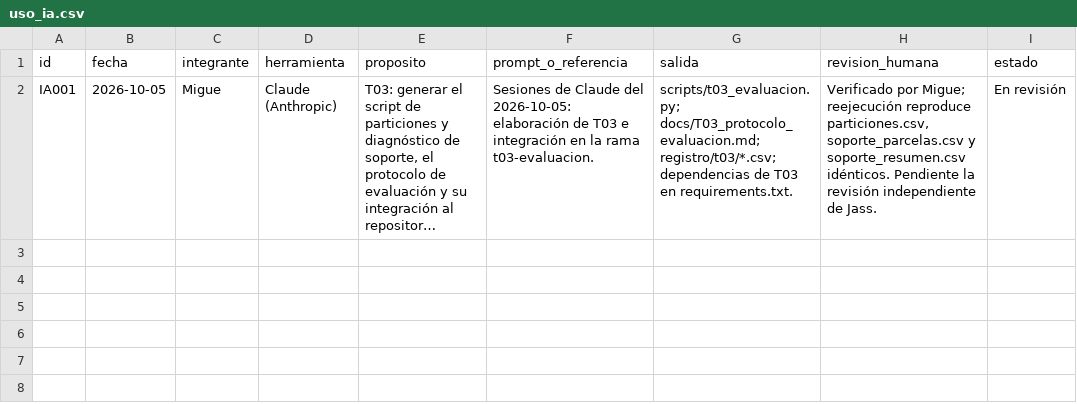
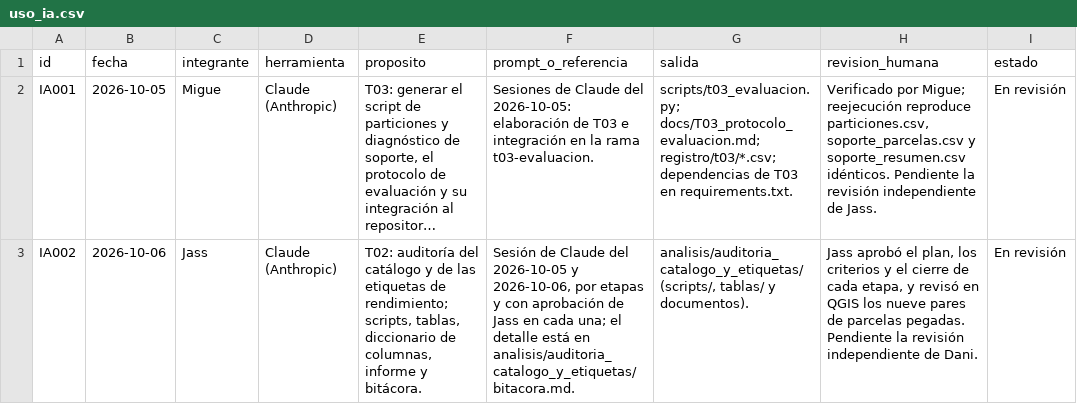
Before and after one commit to danielalira20/AgroCebada-2026, a CSV file: registro/uso_ia.csv, drawn as a sheet; long unchanged cells end in …; the diff names each change by its address in the sheet, - before the commit and + after, or states it on an @@ line.

```diff
--- a/registro/uso_ia.csv
+++ b/registro/uso_ia.csv
+row 3: IA002 | 2026-10-06 | Jass | Claude (Anthropic) | T02: auditoría del catálogo y de las etiquetas de rendimiento; scripts, tablas, diccionario de columnas, informe y bitácora. | Sesión de Claude del 2026-10-05 y 2026-10-06, por etapas y con aprobación de Jass en cada una; el detalle está en analisis/auditoria_catalogo_y_etiquetas/bitacora.md. | analisis/auditoria_catalogo_y_etiquetas/ (scripts/, tablas/ y documentos). | Jass aprobó el plan, los criterios y el cierre de cada etapa, y revisó en QGIS los nueve pares de parcelas pegadas. Pendiente la revisión independiente de Dani. | En revisión
```
Also changed, not shown: registro/decisiones.csv.
